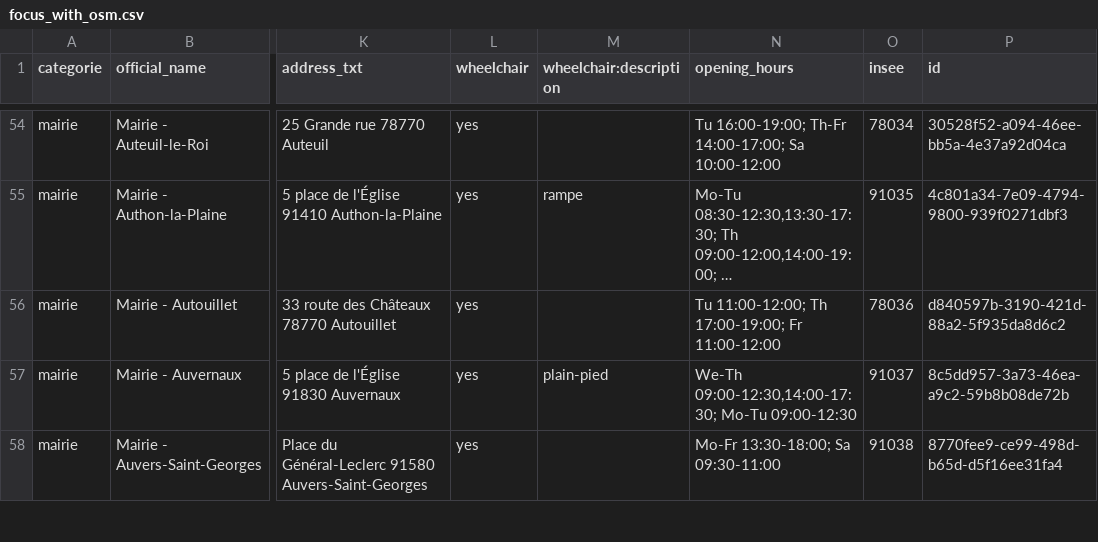
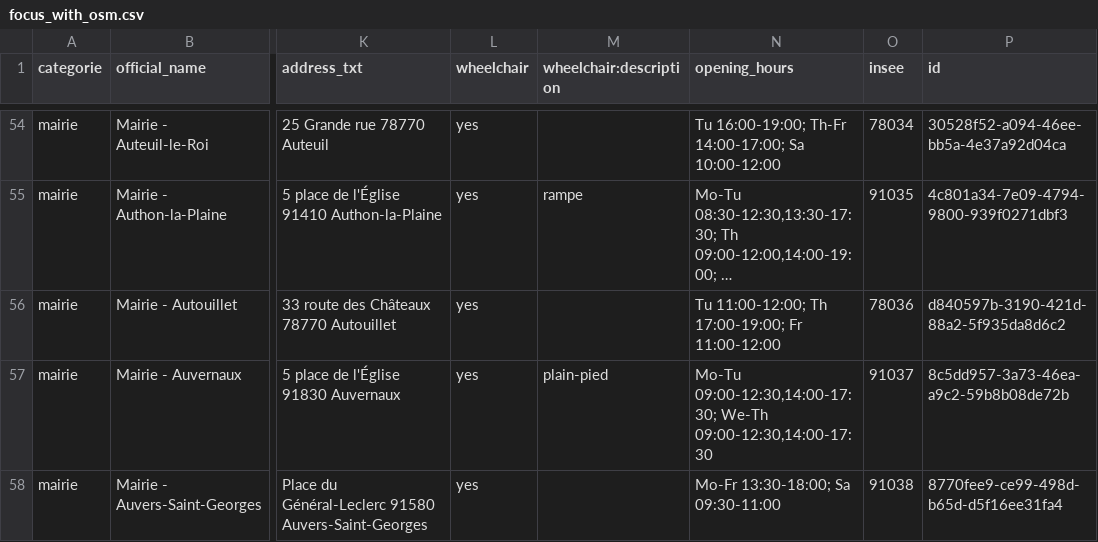
Before and after one commit to nlehuby/sepuqu, a CSV file: focus_with_osm.csv, drawn as a sheet; only a part is shown, gaps mark what is left out; long unchanged cells end in …; the diff covers the shown part only; the diff names each change by its address in the sheet, - before the commit and + after, or states it on an @@ line.

```diff
--- a/focus_with_osm.csv
+++ b/focus_with_osm.csv
-N57 (opening_hours): We-Th 09:00-12:30,14:00-17:30; Mo-Tu 09:00-12:30
+N57 (opening_hours): Mo-Tu 09:00-12:30,14:00-17:30; We-Th 09:00-12:30,14:00-17:30
```
Also changed, not shown: 21 edited cells elsewhere in this file.
